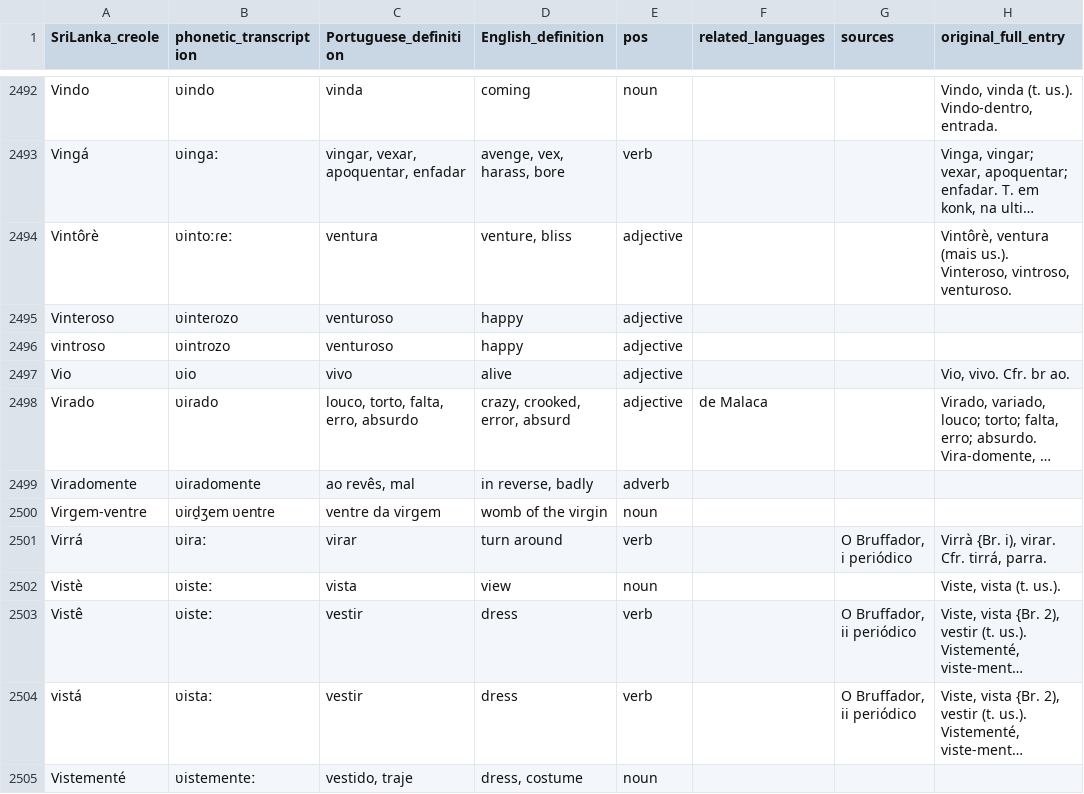
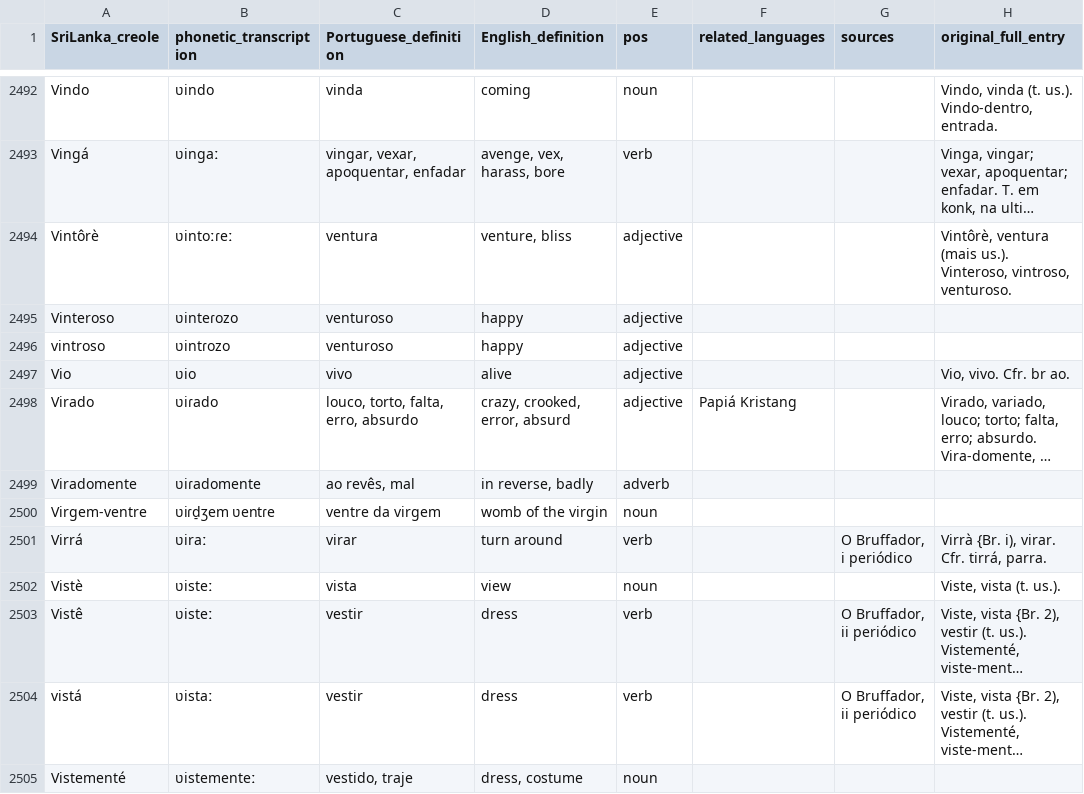
Before and after one commit to Portophon/PtLanka, a CSV file: PtLanka.csv, drawn as a sheet; only a part is shown, gaps mark what is left out; long unchanged cells end in …; the diff covers the shown part only; the diff names each change by its address in the sheet, - before the commit and + after, or states it on an @@ line.

Commit message:
Language names updated

```diff
--- a/PtLanka.csv
+++ b/PtLanka.csv
-F2498 (related_languages): de Malaca
+F2498 (related_languages): Papiá Kristang
```
Also changed, not shown: 16 edited cells elsewhere in this file.
